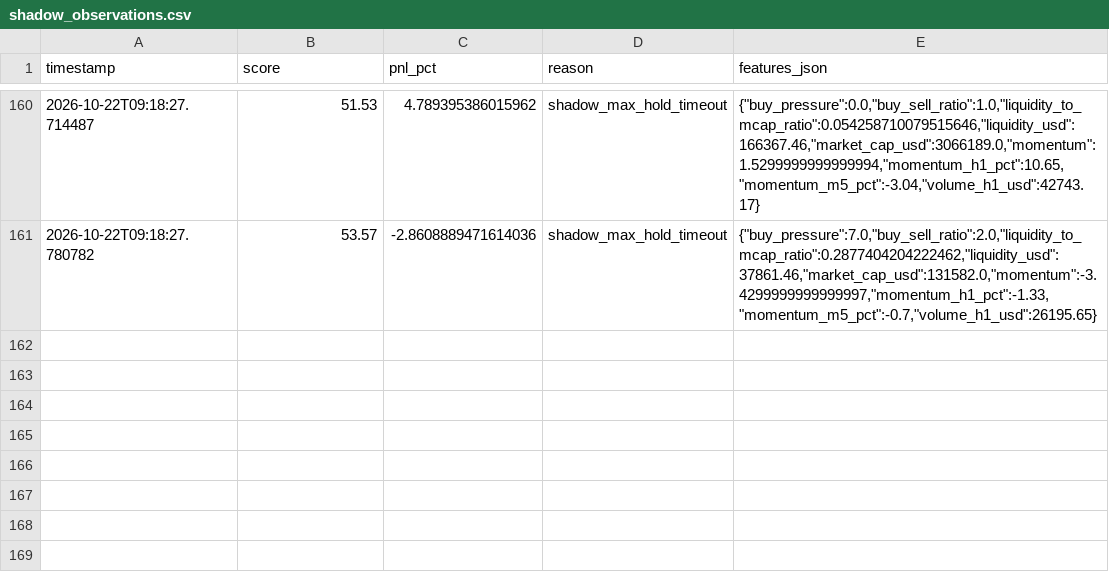
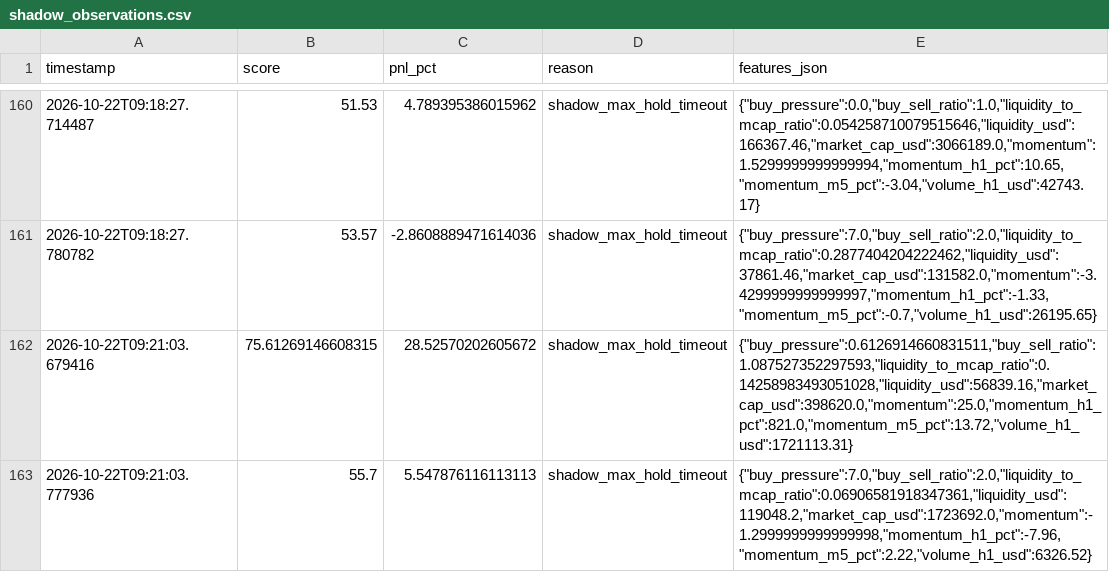
Before and after one commit to amincanani1985-web/meme-scanner-bot, a CSV file: shadow_observations.csv, drawn as a sheet; only a part is shown, gaps mark what is left out.

```diff
--- a/shadow_observations.csv
+++ b/shadow_observations.csv
@@ -161 +161,3 @@ timestamp,score,pnl_pct,reason,features_json
 2026-10-22T09:18:27.780782,53.57,-2.8608889471614036,shadow_max_hold_timeout,"{""buy_pressure"":7.0,""buy_sell_ratio"":2.0,""liquidity_to_mcap_ratio"":0.2877404204222462,""liquidity_usd"":37861.46,""market_cap_usd"":131582.0,""momentum"":-3.4299999999999997,""momentum_h1_pct"":-1.33,""momentum_m5_pct"":-0.7,""volume_h1_usd"":26195.65}"
+2026-10-22T09:21:03.679416,75.61269146608315,28.52570202605672,shadow_max_hold_timeout,"{""buy_pressure"":0.6126914660831511,""buy_sell_ratio"":1.087527352297593,""liquidity_to_mcap_ratio"":0.14258983493051028,""liquidity_usd"":56839.16,""market_cap_usd"":398620.0,""momentum"":25.0,""momentum_h1_pct"":821.0,""momentum_m5_pct"":13.72,""volume_h1_usd"":1721113.31}"
+2026-10-22T09:21:03.777936,55.7,5.547876116113113,shadow_max_hold_timeout,"{""buy_pressure"":7.0,""buy_sell_ratio"":2.0,""liquidity_to_mcap_ratio"":0.06906581918347361,""liquidity_usd"":119048.2,""market_cap_usd"":1723692.0,""momentum"":-1.2999999999999998,""momentum_h1_pct"":-7.96,""momentum_m5_pct"":2.22,""volume_h1_usd"":6326.52}"
```
Also changed, not shown: paper_account/shadow_observations.csv, whale_events.csv, 5 other files.
